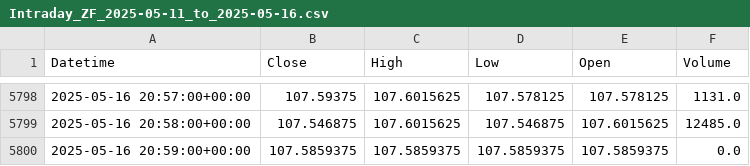
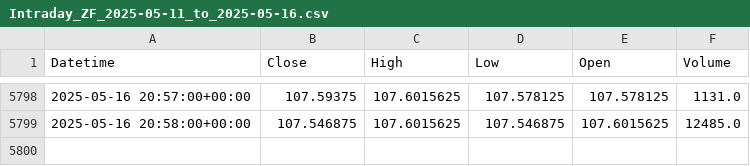
Before and after one commit to krishanggupta/MarketAnalysis, a CSV file: Daily_backup_files/Intraday_ZF_2025-05-11_to_2025-05-16.csv, drawn as a sheet; only a part is shown, gaps mark what is left out.

```diff
--- a/Daily_backup_files/Intraday_ZF_2025-05-11_to_2025-05-16.csv
+++ b/Daily_backup_files/Intraday_ZF_2025-05-11_to_2025-05-16.csv
@@ -5799,2 +5799 @@ Datetime,Close,High,Low,Open,Volume
 2025-05-16 20:58:00+00:00,107.546875,107.6015625,107.546875,107.6015625,12485.0
-2025-05-16 20:59:00+00:00,107.5859375,107.5859375,107.5859375,107.5859375,0.0
```
Also changed, not shown: Daily_backup_files/Intraday_DXY_2025-05-11_to_2025-05-16.csv, Daily_backup_files/Intraday_ZN_2000-09-21_to_2025-05-16.csv, 1 other file.
